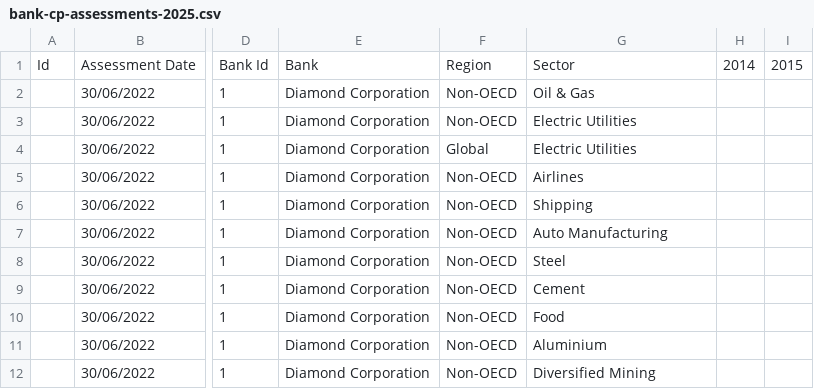
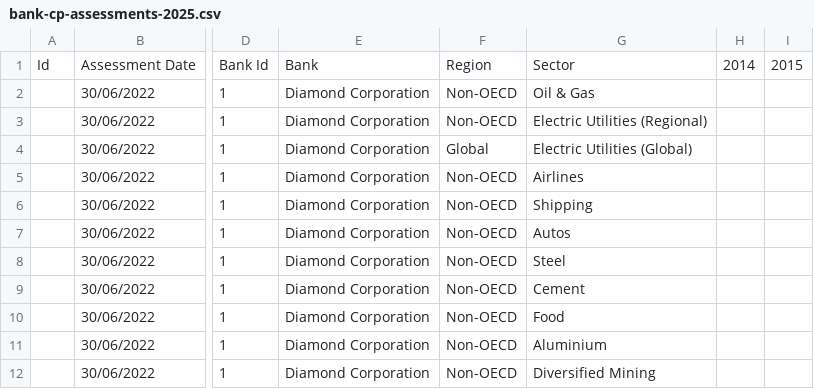
Before and after one commit to Vizzuality/laws_and_pathways, a CSV file: db/seeds/tpi/bank-cp-assessments-2025.csv, drawn as a sheet; only a part is shown, gaps mark what is left out; the diff covers the shown part only; the diff names each change by its address in the sheet, - before the commit and + after, or states it on an @@ line.

```diff
--- a/db/seeds/tpi/bank-cp-assessments-2025.csv
+++ b/db/seeds/tpi/bank-cp-assessments-2025.csv
-G3: Electric Utilities
+G3: Electric Utilities (Regional)
-G4: Electric Utilities
+G4: Electric Utilities (Global)
-G7: Auto Manufacturing
+G7: Autos
```
Also changed, not shown: 3 removed rows and 6 edited cells elsewhere in this file, db/seeds/tpi/bank-cp-benchmarks.csv, 2 other files.
